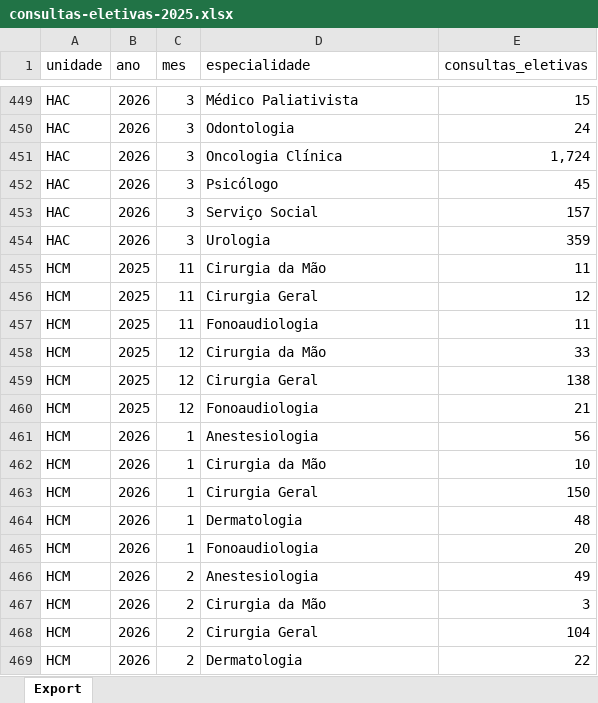
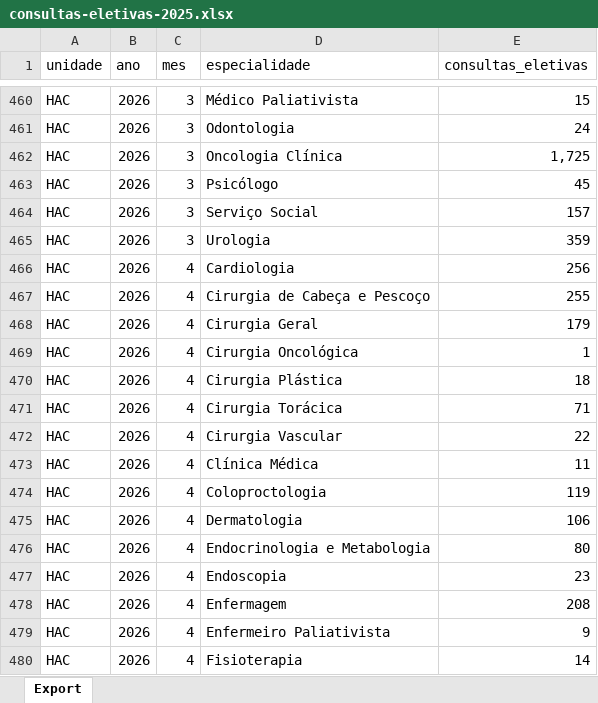
Before and after one commit to transparencia-mg/fhemig_consultas-eletivas, an Excel workbook: upload/consultas-eletivas-2025.xlsx, sheet Export, drawn as a sheet; only a part is shown, gaps mark what is left out; the shorter side is filled out with more unchanged rows; values as stored, in another font and other column widths than the file's, no borders; addresses are those after the commit; the diff covers the shown part only; the diff names each change by its address in the sheet, - before the commit and + after, or states it on an @@ line.

```diff
--- a/upload/consultas-eletivas-2025.xlsx (sheet Export)
+++ b/upload/consultas-eletivas-2025.xlsx (sheet Export)
-E462 (consultas_eletivas): 1,724
+E462 (consultas_eletivas): 1,725
+row 466: HAC | 2026 | 4 | Cardiologia | 256
+row 467: HAC | 2026 | 4 | Cirurgia de Cabeça e Pescoço | 255
+row 468: HAC | 2026 | 4 | Cirurgia Geral | 179
+row 469: HAC | 2026 | 4 | Cirurgia Oncológica | 1
+row 470: HAC | 2026 | 4 | Cirurgia Plástica | 18
+row 471: HAC | 2026 | 4 | Cirurgia Torácica | 71
+row 472: HAC | 2026 | 4 | Cirurgia Vascular | 22
+row 473: HAC | 2026 | 4 | Clínica Médica | 11
+row 474: HAC | 2026 | 4 | Coloproctologia | 119
+row 475: HAC | 2026 | 4 | Dermatologia | 106
+row 476: HAC | 2026 | 4 | Endocrinologia e Metabologia | 80
+row 477: HAC | 2026 | 4 | Endoscopia | 23
+row 478: HAC | 2026 | 4 | Enfermagem | 208
+row 479: HAC | 2026 | 4 | Enfermeiro Paliativista | 9
+row 480: HAC | 2026 | 4 | Fisioterapia | 14
```
Also changed, not shown: 122 added rows and 27 edited cells elsewhere in this sheet.
